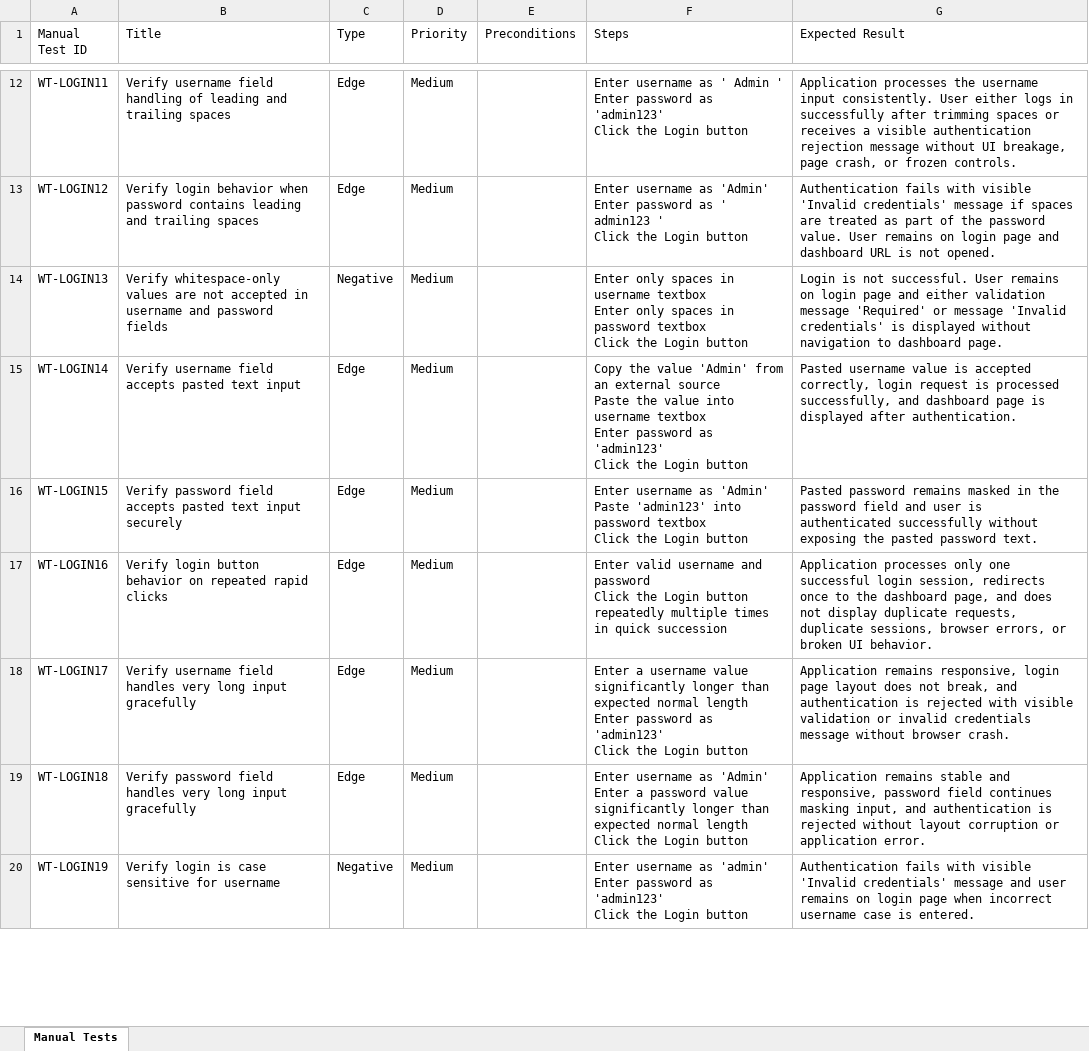
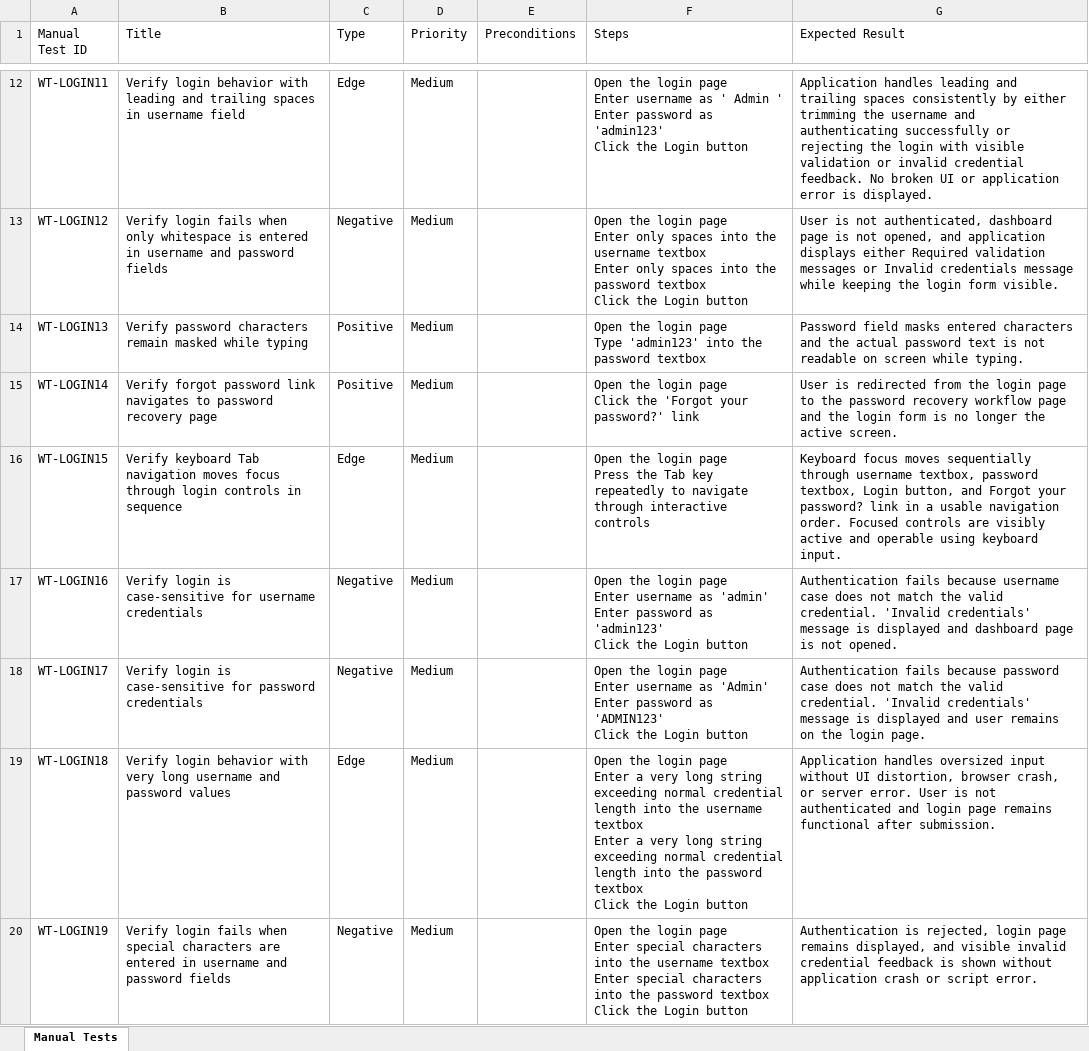
Before and after one commit to nitinkanojia02/AI_Automation, an Excel workbook: manual_tests/login/login_approved_manual_tests.xlsx, sheet Manual Tests, drawn as a sheet; only a part is shown, gaps mark what is left out; values as stored, in another font and other column widths than the file's, no borders; ↵ is a line break in a cell; the diff covers the shown part only; the diff names each change by its address in the sheet, - before the commit and + after, or states it on an @@ line.

Commit message:
Committing Test generated files 5

```diff
--- a/manual_tests/login/login_approved_manual_tests.xlsx (sheet Manual Tests)
+++ b/manual_tests/login/login_approved_manual_tests.xlsx (sheet Manual Tests)
-B12 (Title): Verify username field handling of leading and trailing spaces
+B12 (Title): Verify login behavior with leading and trailing spaces in username field
-F12 (Steps): Enter username…
+F12 (Steps): Open the login page ↵ Enter username…
-G12 (Expected Result): Application processes the username input consistently. User either logs in successfully after trimming spaces or receives a visible authentication rejection message without UI breakage, page crash, or frozen controls.
+G12 (Expected Result): Application handles leading and trailing spaces consistently by either trimming the username and authenticating successfully or rejecting the login with visible validation or invalid credential feedback. No broken UI or application error is displayed.
-B13 (Title): Verify login behavior when password contains leading and trailing spaces
+B13 (Title): Verify login fails when only whitespace is entered in username and password fields
-C13 (Type): Edge
+C13 (Type): Negative
-F13 (Steps): Enter username as 'Admin' ↵ Enter password as ' admin123 ' ↵ Click the…
+F13 (Steps): Open the login page ↵ Enter only spaces into the username textbox ↵ Enter only spaces into the password textbox ↵ Click the…
-G13 (Expected Result): Authentication fails with visible 'Invalid credentials' message if spaces are treated as part of the password value. User remains on login page and dashboard URL is not opened.
+G13 (Expected Result): User is not authenticated, dashboard page is not opened, and application displays either Required validation messages or Invalid credentials message while keeping the login form visible.
-B14 (Title): Verify whitespace-only values are not accepted in username and password fields
+B14 (Title): Verify password characters remain masked while typing
-C14 (Type): Negative
+C14 (Type): Positive
-F14 (Steps): Enter only spaces in username textbox ↵ Enter only spaces in password textbox ↵ Click the Login button
+F14 (Steps): Open the login page ↵ Type 'admin123' into the password textbox
-G14 (Expected Result): Login is not successful. User remains on login page and either validation message 'Required' or message 'Invalid credentials' is displayed without navigation to dashboard page.
+G14 (Expected Result): Password field masks entered characters and the actual password text is not readable on screen while typing.
-B15 (Title): Verify username field accepts pasted text input
+B15 (Title): Verify forgot password link navigates to password recovery page
-C15 (Type): Edge
+C15 (Type): Positive
-F15 (Steps): Copy the value 'Admin' from an external source ↵ Paste the value into username textbox ↵ Enter password as 'admin123' ↵ Click the Login button
+F15 (Steps): Open the login page ↵ Click the 'Forgot your password?' link
-G15 (Expected Result): Pasted username value is accepted correctly, login request is processed successfully, and dashboard page is displayed after authentication.
+G15 (Expected Result): User is redirected from the login page to the password recovery workflow page and the login form is no longer the active screen.
-B16 (Title): Verify password field accepts pasted text input securely
+B16 (Title): Verify keyboard Tab navigation moves focus through login controls in sequence
-F16 (Steps): Enter username as 'Admin' ↵ Paste 'admin123' into password textbox ↵ Click the Login button
+F16 (Steps): Open the login page ↵ Press the Tab key repeatedly to navigate through interactive controls
-G16 (Expected Result): Pasted password remains masked in the password field and user is authenticated successfully without exposing the pasted password text.
+G16 (Expected Result): Keyboard focus moves sequentially through username textbox, password textbox, Login button, and Forgot your password? link in a usable navigation order. Focused controls are visibly active and operable using keyboard input.
-B17 (Title): Verify login button behavior on repeated rapid clicks
+B17 (Title): Verify login is case-sensitive for username credentials
-C17:C18 (Type): Edge
+C17:C18 (Type): Negative
-F17 (Steps): Enter valid username and password ↵ Click the Login button repeatedly multiple times in quick succession
+F17 (Steps): Open the login page ↵ Enter username as 'admin' ↵ Enter password as 'admin123' ↵ Click the Login button
-G17 (Expected Result): Application processes only one successful login session, redirects once to the dashboard page, and does not display duplicate requests, duplicate sessions, browser errors, or broken UI behavior.
+G17 (Expected Result): Authentication fails because username case does not match the valid credential. 'Invalid credentials' message is displayed and dashboard page is not opened.
-B18 (Title): Verify username field handles very long input gracefully
+B18 (Title): Verify login is case-sensitive for password credentials
-F18 (Steps): Enter a username value significantly longer than expected normal length ↵ Enter password as 'admin123' ↵ Click the…
+F18 (Steps): Open the login page ↵ Enter username as 'Admin' ↵ Enter password as 'ADMIN123' ↵ Click the…
-G18 (Expected Result): Application remains responsive, login page layout does not break, and authentication is rejected with visible validation or invalid credentials message without browser crash.
+G18 (Expected Result): Authentication fails because password case does not match the valid credential. 'Invalid credentials' message is displayed and user remains on the login page.
-B19 (Title): Verify password field handles very long input gracefully
+B19 (Title): Verify login behavior with very long username and password values
-F19 (Steps): Enter username as 'Admin' ↵ Enter a password value significantly longer than expected normal length ↵ Click the…
+F19 (Steps): Open the login page ↵ Enter a very long string exceeding normal credential length into the username textbox ↵ Enter a very long string exceeding normal credential length into the password textbox ↵ Click the…
-G19 (Expected Result): Application remains stable and responsive, password field continues masking input, and authentication is rejected without layout corruption or application error.
+G19 (Expected Result): Application handles oversized input without UI distortion, browser crash, or server error. User is not authenticated and login page remains functional after submission.
-B20 (Title): Verify login is case sensitive for username
+B20 (Title): Verify login fails when special characters are entered in username and password fields
-F20 (Steps): Enter username as 'admin' ↵ Enter password as 'admin123' ↵ Click the…
+F20 (Steps): Open the login page ↵ Enter special characters into the username textbox ↵ Enter special characters into the password textbox ↵ Click the…
-G20 (Expected Result): Authentication fails with visible 'Invalid credentials' message and user remains on login page when incorrect username case is entered.
+G20 (Expected Result): Authentication is rejected, login page remains displayed, and visible invalid credential feedback is shown without application crash or script error.
```
Also changed, not shown: 4 removed rows and 51 edited cells elsewhere in this sheet, 8 other files.
